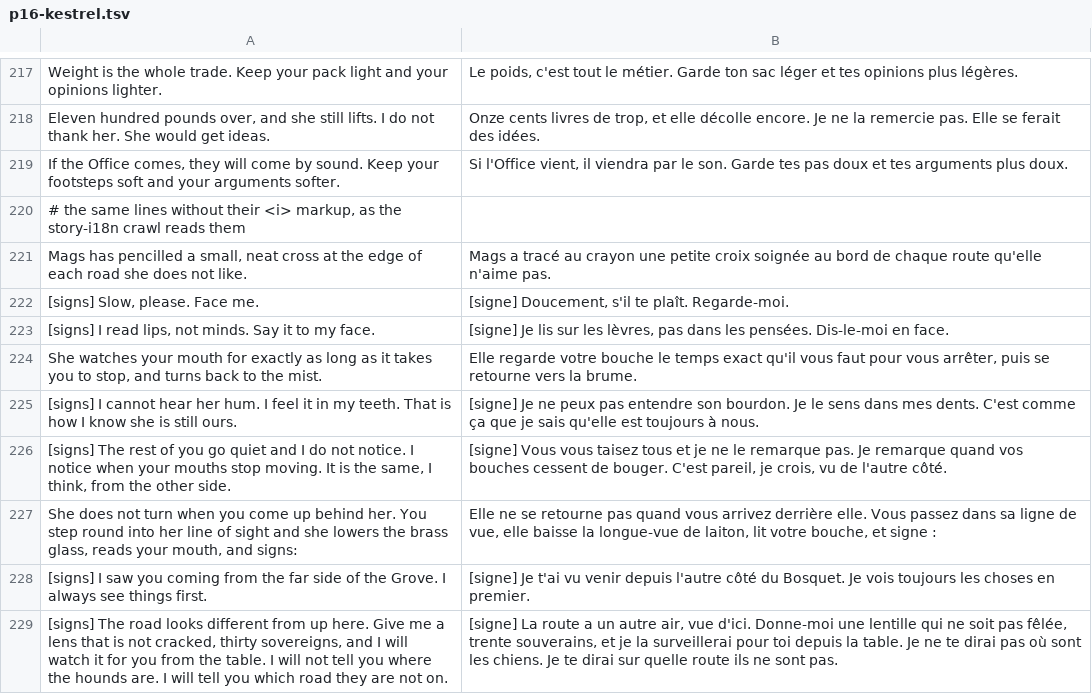
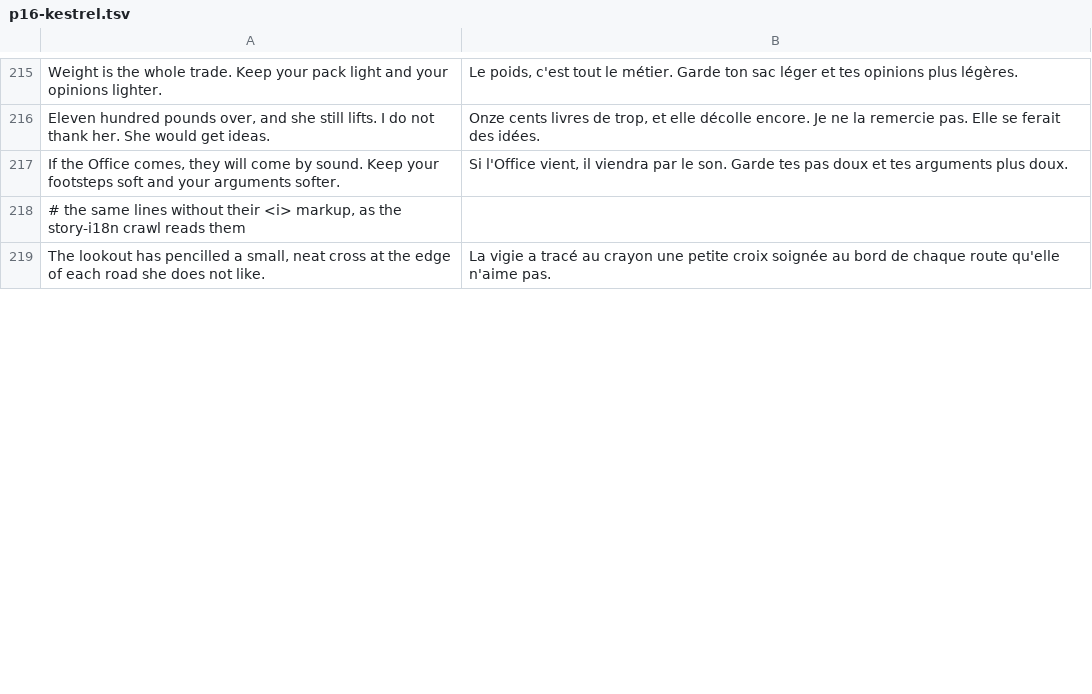
Before and after one commit to dribblejerp-KlunkDunker/echoes-of-the-shattered-octave, a TSV file: tools/i18n/p16-kestrel.tsv, drawn as a sheet; only a part is shown, gaps mark what is left out; the diff covers the shown part only.

```diff
--- a/tools/i18n/p16-kestrel.tsv
+++ b/tools/i18n/p16-kestrel.tsv
@@ -220,10 +218,2 @@ If the Office comes, they will come by sound. Keep your footsteps soft and your
 # the same lines without their <i> markup, as the story-i18n crawl reads them
-Mags has pencilled a small, neat cross at the edge of each road she does not like.	Mags a tracé au crayon une petite croix soignée au bord de chaque route qu'elle n'aime pas.
-[signs] Slow, please. Face me.	[signe] Doucement, s'il te plaît. Regarde-moi.
-[signs] I read lips, not minds. Say it to my face.	[signe] Je lis sur les lèvres, pas dans les pensées. Dis-le-moi en face.
-She watches your mouth for exactly as long as it takes you to stop, and turns back to the mist.	Elle regarde votre bouche le temps exact qu'il vous faut pour vous arrêter, puis se retourne vers la brume.
-[signs] I cannot hear her hum. I feel it in my teeth. That is how I know she is still ours.	[signe] Je ne peux pas entendre son bourdon. Je le sens dans mes dents. C'est comme ça que je sais qu'elle est toujours à nous.
-[signs] The rest of you go quiet and I do not notice. I notice when your mouths stop moving. It is the same, I think, from the other side.	[signe] Vous vous taisez tous et je ne le remarque pas. Je remarque quand vos bouches cessent de bouger. C'est pareil, je crois, vu de l'autre côté.
-She does not turn when you come up behind her. You step round into her line of sight and she lowers the brass glass, reads your mouth, and signs:	Elle ne se retourne pas quand vous arrivez derrière elle. Vous passez dans sa ligne de vue, elle baisse la longue-vue de laiton, lit votre bouche, et signe :
-[signs] I saw you coming from the far side of the Grove. I always see things first.	[signe] Je t'ai vu venir depuis l'autre côté du Bosquet. Je vois toujours les choses en premier.
-[signs] The road looks different from up here. Give me a lens that is not cracked, thirty sovereigns, and I will watch it for you from the table. I will not tell you where the hounds are. I will tell you which road they are not on.	[signe] La route a un autre air, vue d'ici. Donne-moi une lentille qui ne soit pas fêlée, trente souverains, et je la surveillerai pour toi depuis la table. Je ne te dirai pas où sont les chiens. Je te dirai sur quelle route ils ne sont pas.
+The lookout has pencilled a small, neat cross at the edge of each road she does not like.	La vigie a tracé au crayon une petite croix soignée au bord de chaque route qu'elle n'aime pas.
```
Also changed, not shown: 17 added rows, 26 removed rows and 40 edited cells elsewhere in this file, tools/i18n/p16-deep.tsv, 7 other files.
